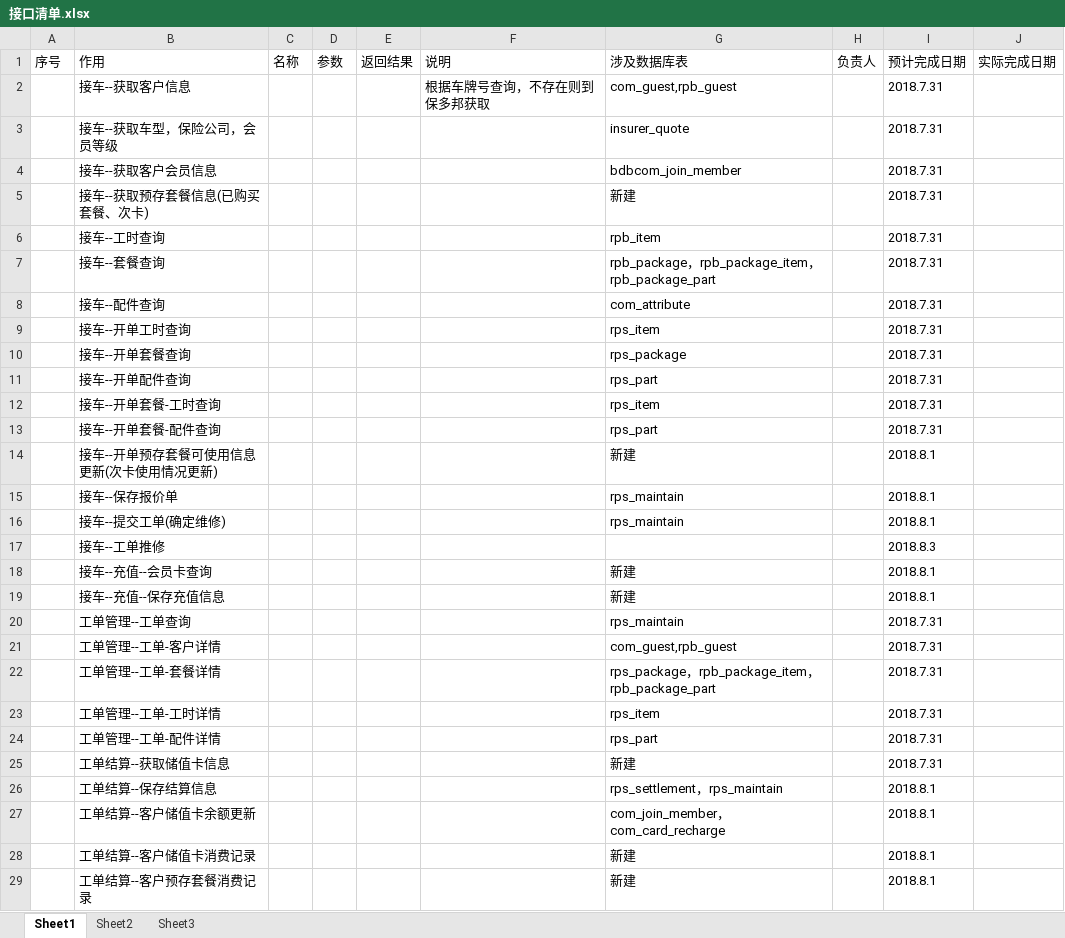
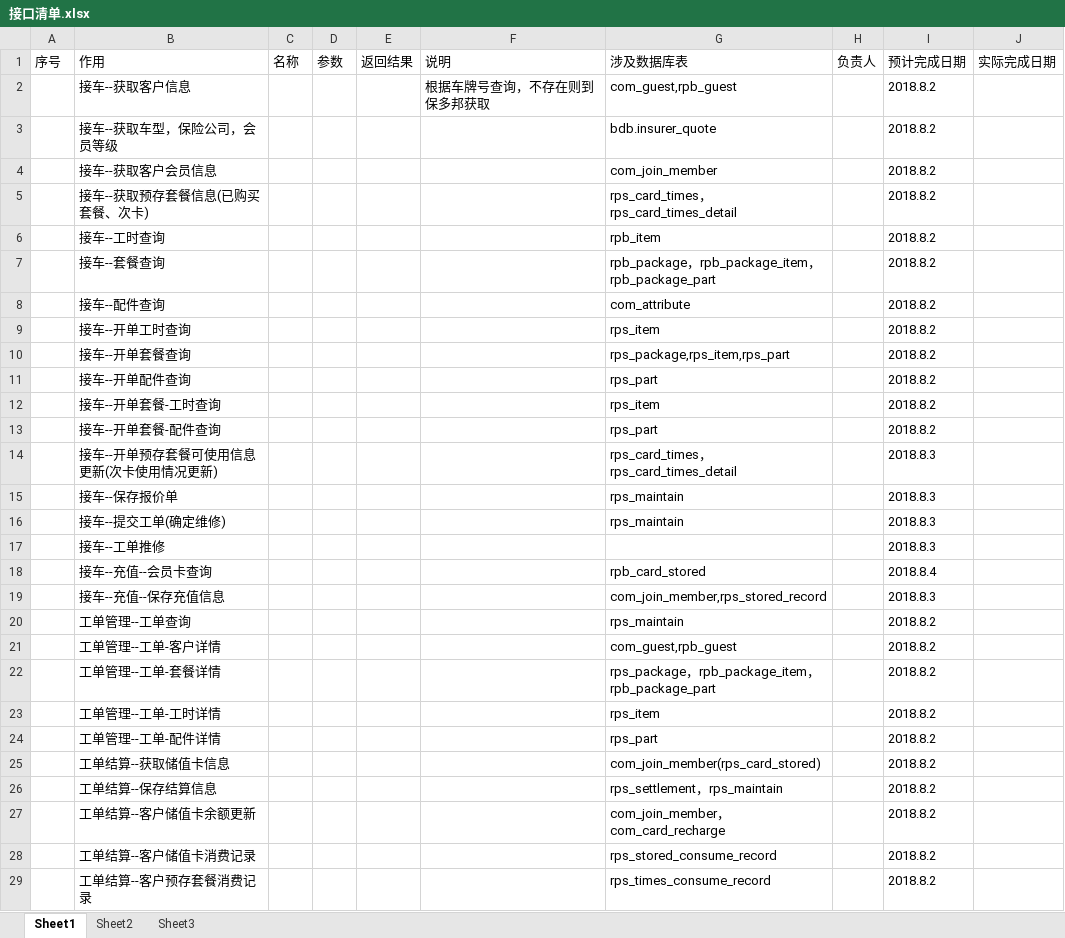
Before and after one commit to dinglingbo/test, an Excel workbook: DOC/洗美/接口清单.xlsx, sheet Sheet1, drawn as a sheet; only a part is shown; values as stored, in another font and other column widths than the file's, no borders; the diff covers the shown part only; the diff names each change by its address in the sheet, - before the commit and + after, or states it on an @@ line.

```diff
--- a/DOC/洗美/接口清单.xlsx (sheet Sheet1)
+++ b/DOC/洗美/接口清单.xlsx (sheet Sheet1)
-I2:I13: 2018.7.31
+I2:I13: 2018.8.2
-G3: insurer_quote
+G3: bdb.insurer_quote
-G4: bdbcom_join_member
+G4: com_join_member
-G5: 新建
+G5: rps_card_times，rps_card_times_detail
-G10: rps_package
+G10: rps_package,rps_item,rps_part
-G14: 新建
+G14: rps_card_times，rps_card_times_detail
-I14:I16: 2018.8.1
+I14:I16: 2018.8.3
-G18: 新建
+G18: rpb_card_stored
-I18: 2018.8.1
+I18: 2018.8.4
-G19: 新建
+G19: com_join_member,rps_stored_record
-I19: 2018.8.1
+I19: 2018.8.3
-I20:I25: 2018.7.31
+I20:I25: 2018.8.2
-G25: 新建
+G25: com_join_member(rps_card_stored)
-I26:I29: 2018.8.1
+I26:I29: 2018.8.2
-G28: 新建
+G28: rps_stored_consume_record
-G29: 新建
+G29: rps_times_consume_record
```
Also changed, not shown: 29 edited cells and cell formats elsewhere in this sheet, DOC/洗美/开发计划.xlsx, 47 other files.
